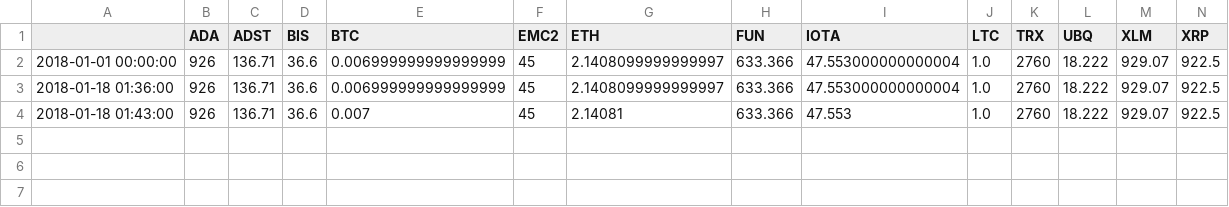
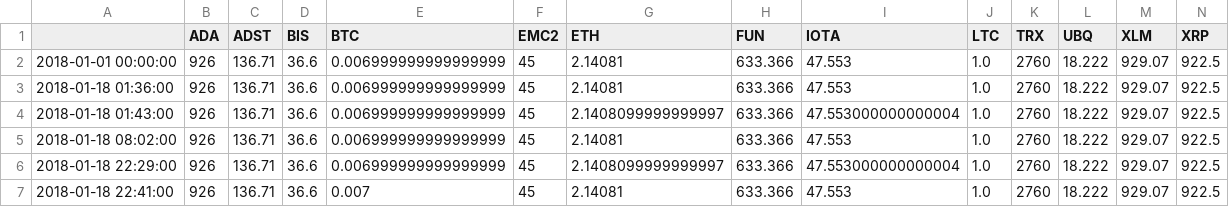
Before and after one commit to dxcv/finances, a CSV file: finances/porfolio/PedroPortfolio/assets_allocation_data.csv, drawn as a sheet.

```diff
--- a/finances/porfolio/PedroPortfolio/assets_allocation_data.csv
+++ b/finances/porfolio/PedroPortfolio/assets_allocation_data.csv
@@ -1,4 +1,7 @@
 ,ADA,ADST,BIS,BTC,EMC2,ETH,FUN,IOTA,LTC,TRX,UBQ,XLM,XRP
-2018-01-01 00:00:00,926,136.71,36.6,0.006999999999999999,45,2.1408099999999997,633.366,47.553000000000004,1.0,2760,18.222,929.07,922.5
-2018-01-18 01:36:00,926,136.71,36.6,0.006999999999999999,45,2.1408099999999997,633.366,47.553000000000004,1.0,2760,18.222,929.07,922.5
-2018-01-18 01:43:00,926,136.71,36.6,0.007,45,2.14081,633.366,47.553,1.0,2760,18.222,929.07,922.5
+2018-01-01 00:00:00,926,136.71,36.6,0.006999999999999999,45,2.14081,633.366,47.553,1.0,2760,18.222,929.07,922.5
+2018-01-18 01:36:00,926,136.71,36.6,0.006999999999999999,45,2.14081,633.366,47.553,1.0,2760,18.222,929.07,922.5
+2018-01-18 01:43:00,926,136.71,36.6,0.006999999999999999,45,2.1408099999999997,633.366,47.553000000000004,1.0,2760,18.222,929.07,922.5
+2018-01-18 08:02:00,926,136.71,36.6,0.006999999999999999,45,2.14081,633.366,47.553,1.0,2760,18.222,929.07,922.5
+2018-01-18 22:29:00,926,136.71,36.6,0.006999999999999999,45,2.1408099999999997,633.366,47.553000000000004,1.0,2760,18.222,929.07,922.5
+2018-01-18 22:41:00,926,136.71,36.6,0.007,45,2.14081,633.366,47.553,1.0,2760,18.222,929.07,922.5
```
Also changed, not shown: finances/market/data_base/crypto_currencies/main_crypto_eur_database.csv, finances/porfolio/PedroPortfolio/portfolio_value_data.csv, 3 other files.
